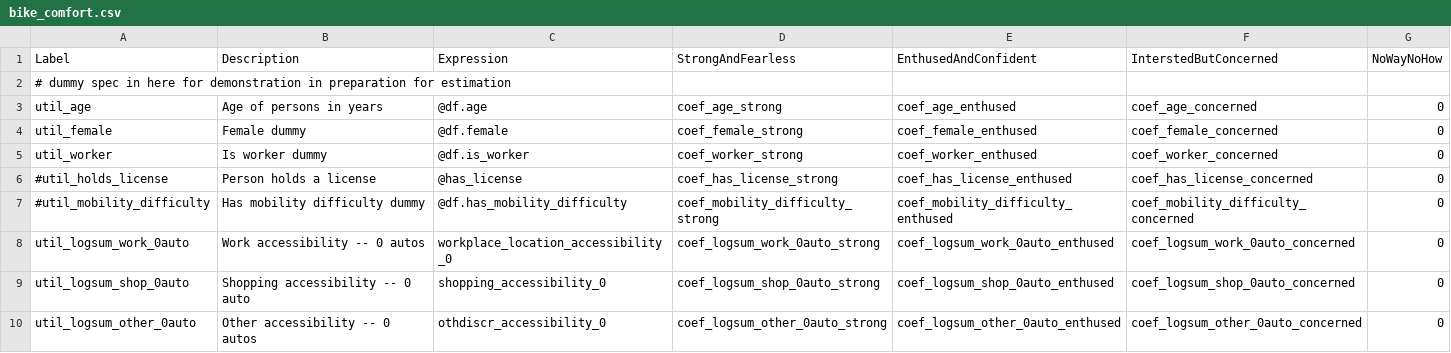
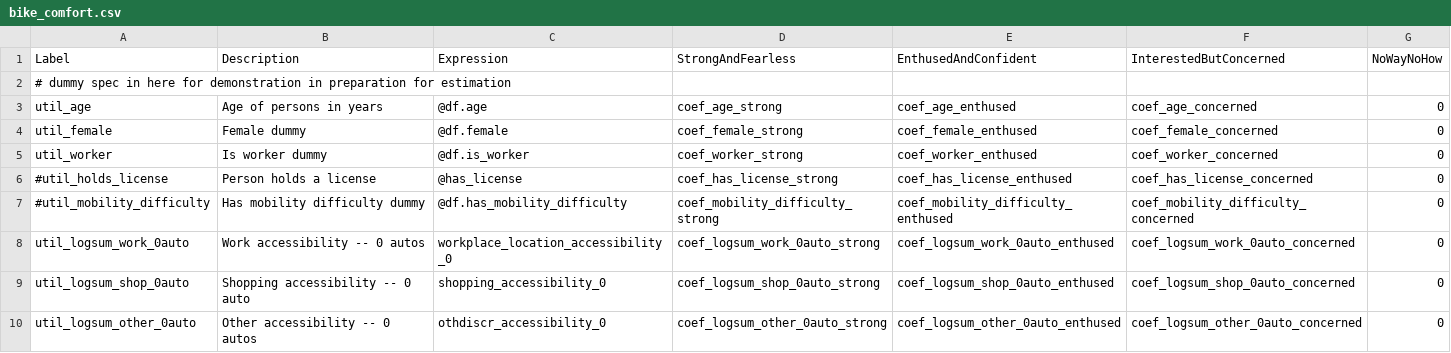
Before and after one commit to RSGInc/SimOR, a CSV file: resident/configs/bike_comfort.csv, drawn as a sheet.

Commit message:
fix typos

```diff
--- a/resident/configs/bike_comfort.csv
+++ b/resident/configs/bike_comfort.csv
@@ -1,2 +1,2 @@
-Label,Description,Expression,StrongAndFearless,EnthusedAndConfident,InterstedButConcerned,NoWayNoHow
+Label,Description,Expression,StrongAndFearless,EnthusedAndConfident,InterestedButConcerned,NoWayNoHow
 # dummy spec in here for demonstration in preparation for estimation,,,,,,
```
Also changed, not shown: 1 other file.
